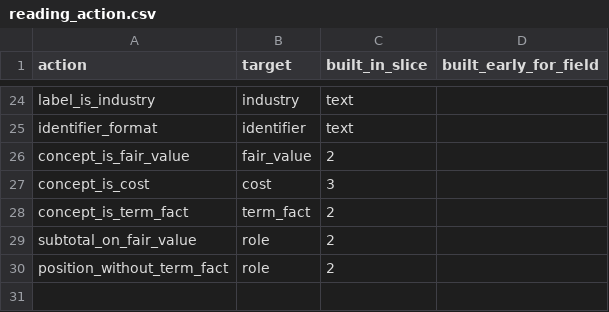
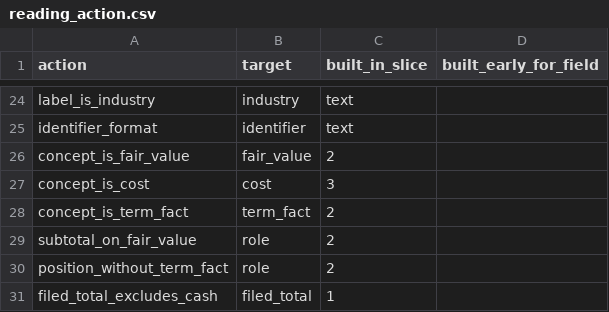
Before and after one commit to JamesCAlger/privatemarketwatch, a CSV file: warehouse/seeds/reading_action.csv, drawn as a sheet; only a part is shown, gaps mark what is left out.

```diff
--- a/warehouse/seeds/reading_action.csv
+++ b/warehouse/seeds/reading_action.csv
@@ -30 +30,2 @@ subtotal_on_fair_value,role,2,
 position_without_term_fact,role,2,
+filed_total_excludes_cash,filed_total,1,
```
Also changed, not shown: 9 other files.
